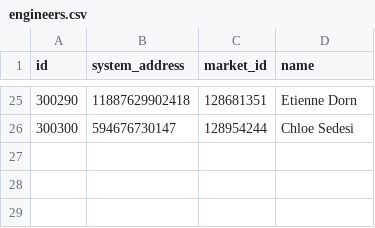
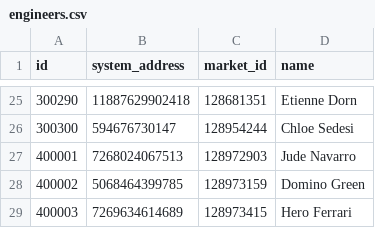
Before and after one commit to EDCD/FDevIDs, a CSV file: engineers.csv, drawn as a sheet; only a part is shown, gaps mark what is left out; the diff names each change by its address in the sheet, - before the commit and + after, or states it on an @@ line.

Commit message:
new Odyssey engineers

```diff
--- a/engineers.csv
+++ b/engineers.csv
+row 27: 400001 | 7268024067513 | 128972903 | Jude Navarro
+row 28: 400002 | 5068464399785 | 128973159 | Domino Green
+row 29: 400003 | 7269634614689 | 128973415 | Hero Ferrari
```
